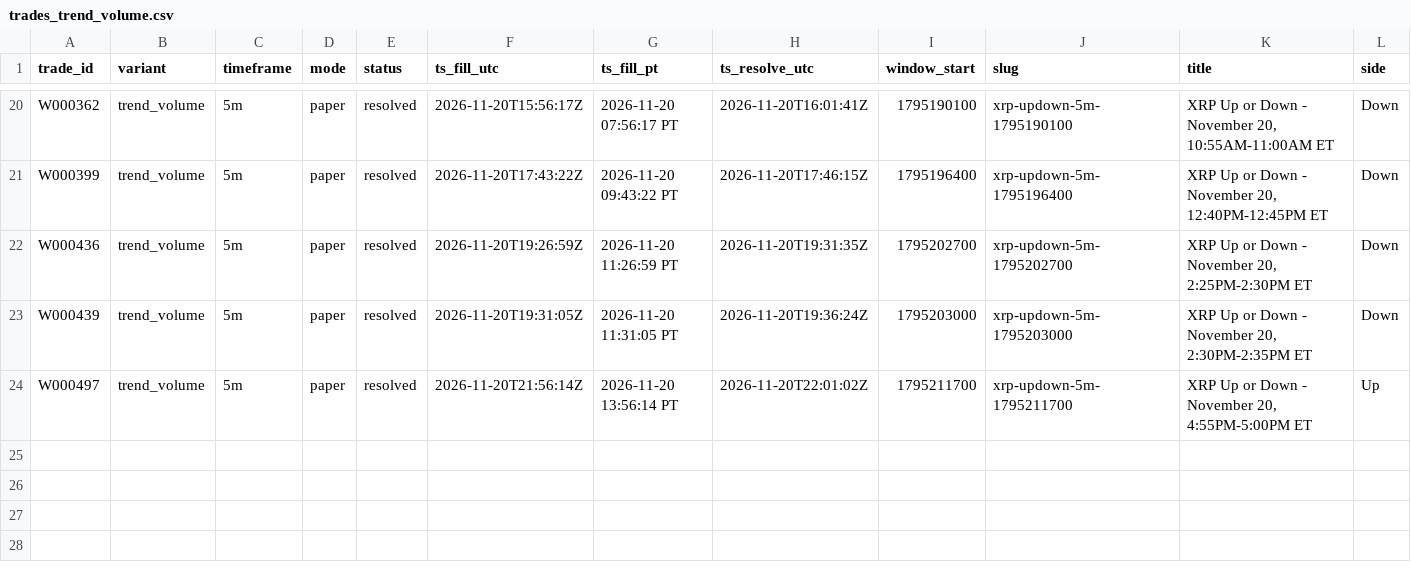
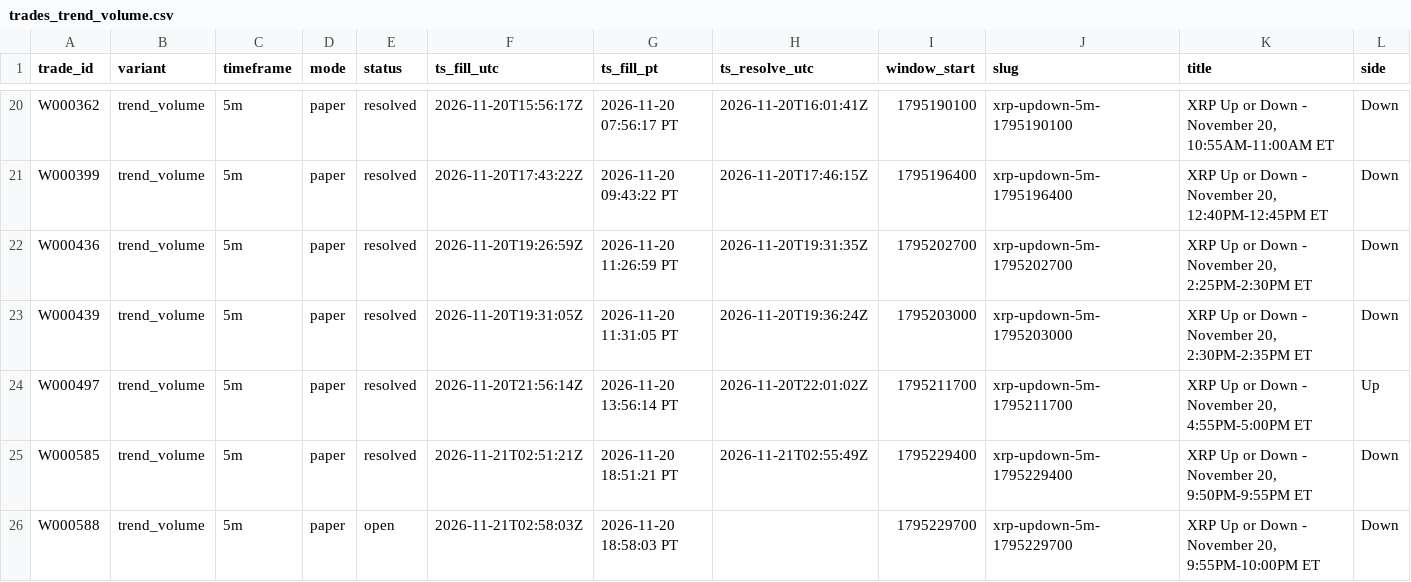
Before and after one commit to michaeldeuchar-dotcom/xrp-paper-bot, a CSV file: data/week1/trades_trend_volume.csv, drawn as a sheet; only a part is shown, gaps mark what is left out; rows hold the shown columns only; the diff names each change by its address in the sheet, - before the commit and + after, or states it on an @@ line.

```diff
--- a/data/week1/trades_trend_volume.csv
+++ b/data/week1/trades_trend_volume.csv
+row 25: W000585 | trend_volume | 5m | paper | resolved | 2026-11-21T02:51:21Z | 2026-11-20 18:51:21 PT | 2026-11-21T02:55:49Z | 1795229400 | xrp-updown-5m-1795229400 | XRP Up or Down - November 20, 9:50PM-9:55PM ET | Down
+row 26: W000588 | trend_volume | 5m | paper | open | 2026-11-21T02:58:03Z | 2026-11-20 18:58:03 PT |  | 1795229700 | xrp-updown-5m-1795229700 | XRP Up or Down - November 20, 9:55PM-10:00PM ET | Down
```
Also changed, not shown: data/week1/trades_breakdown.csv, data/week1/trades_down_ride.csv, 7 other files.
